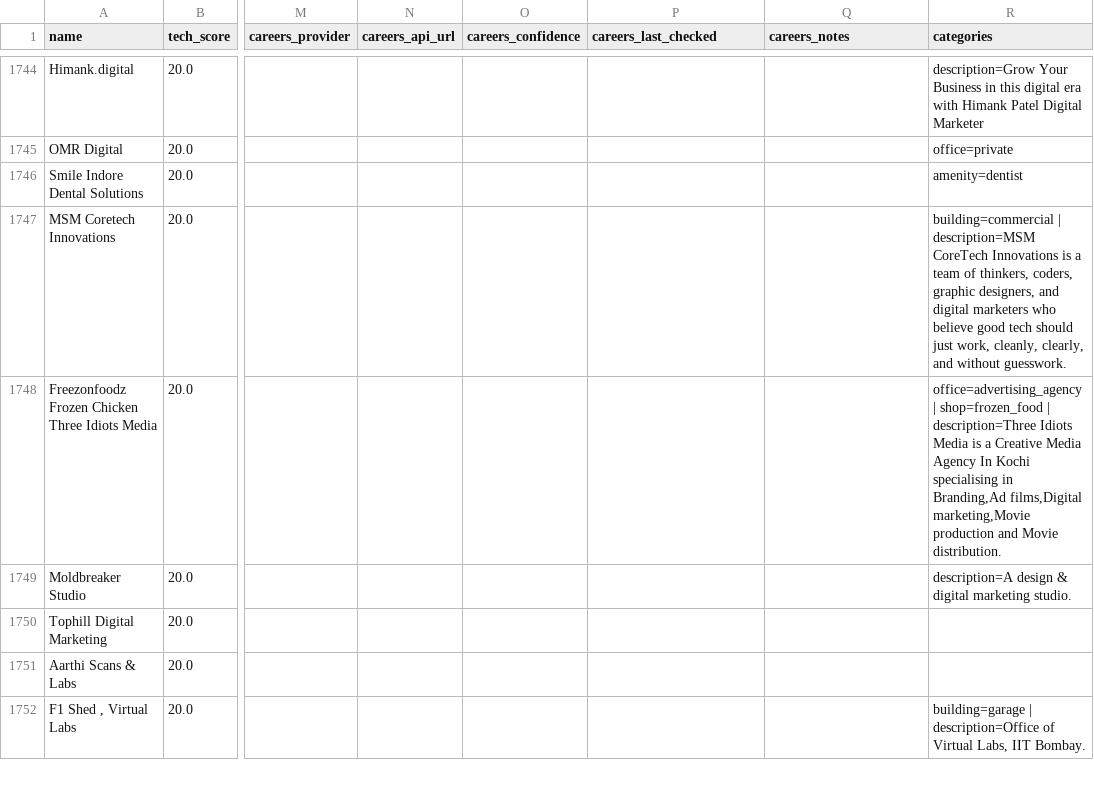
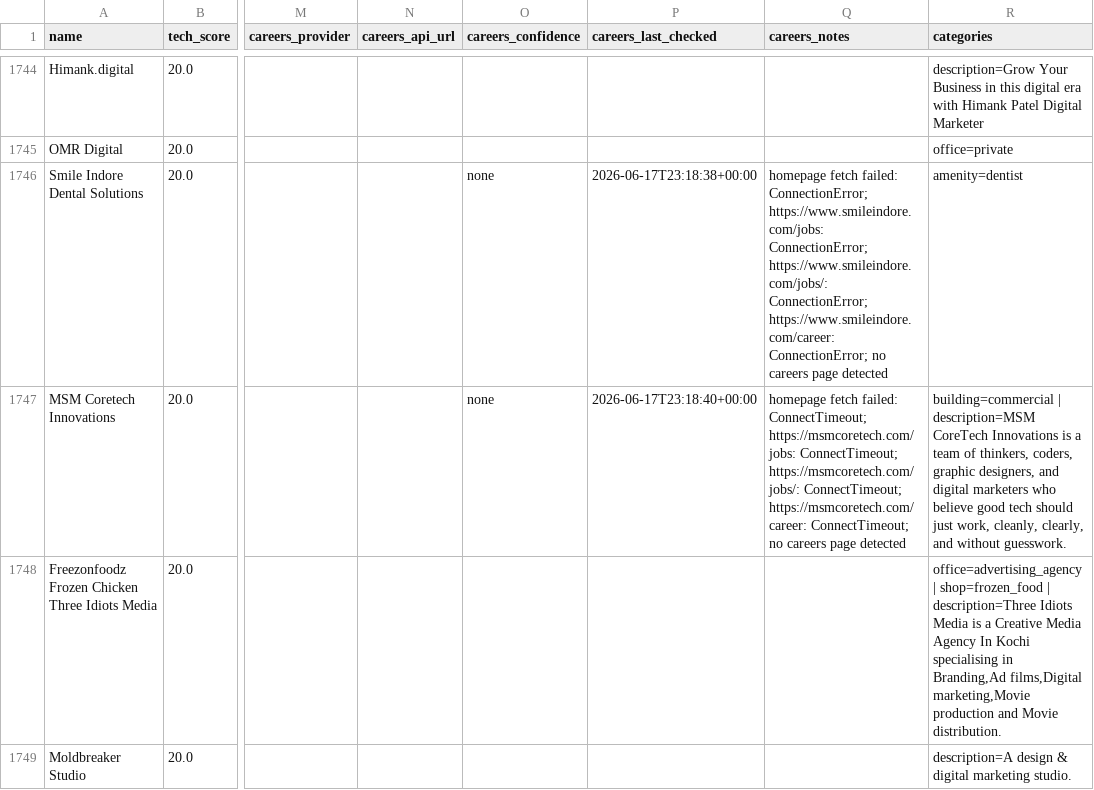
Before and after one commit to AkashKumar7902/india-tech-company-finder, a CSV file: results/india_tech_companies.csv, drawn as a sheet; only a part is shown, gaps mark what is left out; the shorter side is filled out with more unchanged rows; the diff names each change by its address in the sheet, - before the commit and + after, or states it on an @@ line.

```diff
--- a/results/india_tech_companies.csv
+++ b/results/india_tech_companies.csv
-O1746:O1747 (careers_confidence): (empty)
+O1746:O1747 (careers_confidence): none
-P1746 (careers_last_checked): (empty)
+P1746 (careers_last_checked): 2026-06-17T23:18:38+00:00
-Q1746 (careers_notes): (empty)
+Q1746 (careers_notes): homepage fetch failed: ConnectionError; https://www.smileindore.com/jobs: ConnectionError; https://www.smileindore.com/jobs/: ConnectionError; https://www.smileindore.com/career: ConnectionError; no careers page detected
-P1747 (careers_last_checked): (empty)
+P1747 (careers_last_checked): 2026-06-17T23:18:40+00:00
-Q1747 (careers_notes): (empty)
+Q1747 (careers_notes): homepage fetch failed: ConnectTimeout; https://msmcoretech.com/jobs: ConnectTimeout; https://msmcoretech.com/jobs/: ConnectTimeout; https://msmcoretech.com/career: ConnectTimeout; no careers page detected
```
Also changed, not shown: 1 other file.
